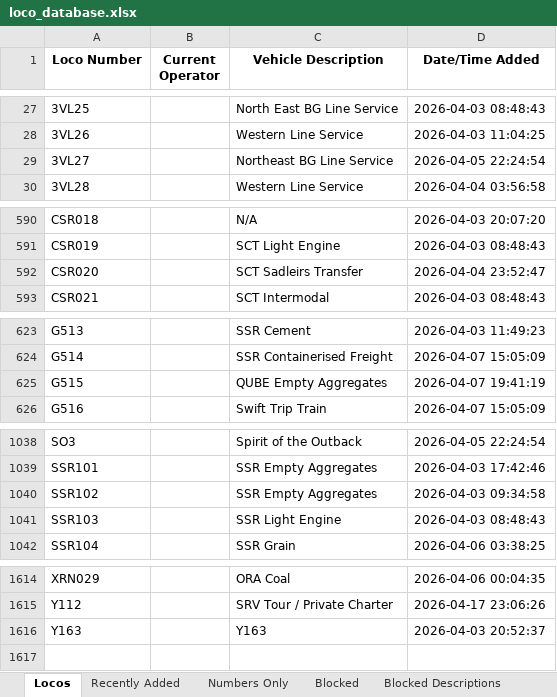
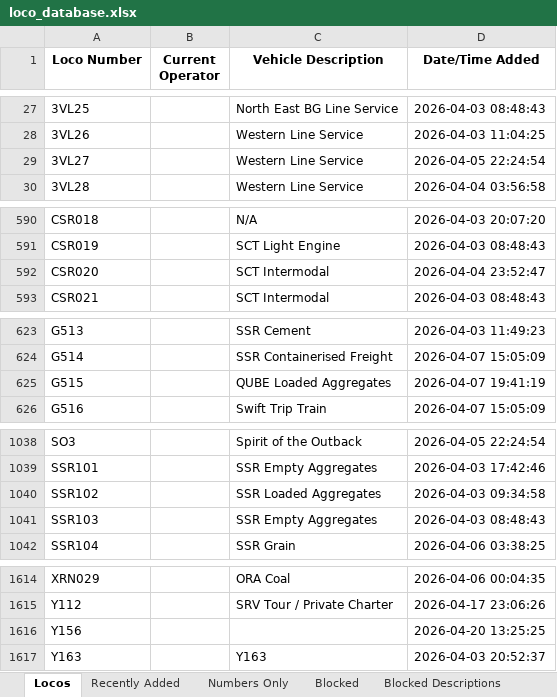
Before and after one commit to grahame21/railops-frontend, an Excel workbook: downloads/loco_database.xlsx, sheet Locos, drawn as a sheet; only a part is shown, gaps mark what is left out; values as stored, in another font and other column widths than the file's, no borders; the diff covers the shown part only; the diff names each change by its address in the sheet, - before the commit and + after, or states it on an @@ line.

```diff
--- a/downloads/loco_database.xlsx (sheet Locos)
+++ b/downloads/loco_database.xlsx (sheet Locos)
-C29 (Vehicle Description): Northeast BG Line Service
+C29 (Vehicle Description): Western Line Service
-C592 (Vehicle Description): SCT Sadleirs Transfer
+C592 (Vehicle Description): SCT Intermodal
-C625 (Vehicle Description): QUBE Empty Aggregates
+C625 (Vehicle Description): QUBE Loaded Aggregates
-C1040 (Vehicle Description): SSR Empty Aggregates
+C1040 (Vehicle Description): SSR Loaded Aggregates
-C1041 (Vehicle Description): SSR Light Engine
+C1041 (Vehicle Description): SSR Empty Aggregates
+row 1616: Y156 |  |  | 2026-04-20 13:25:25
```
Also changed, not shown: 3 edited cells elsewhere in this sheet, sheet Recently Added, sheet Numbers Only, downloads/loco_numbers_only.xlsx, 3 other files.
